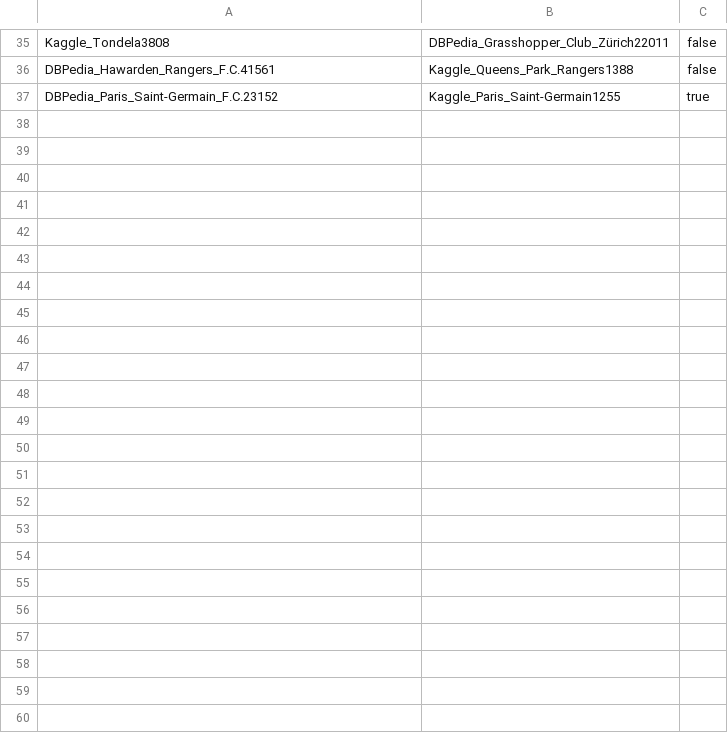
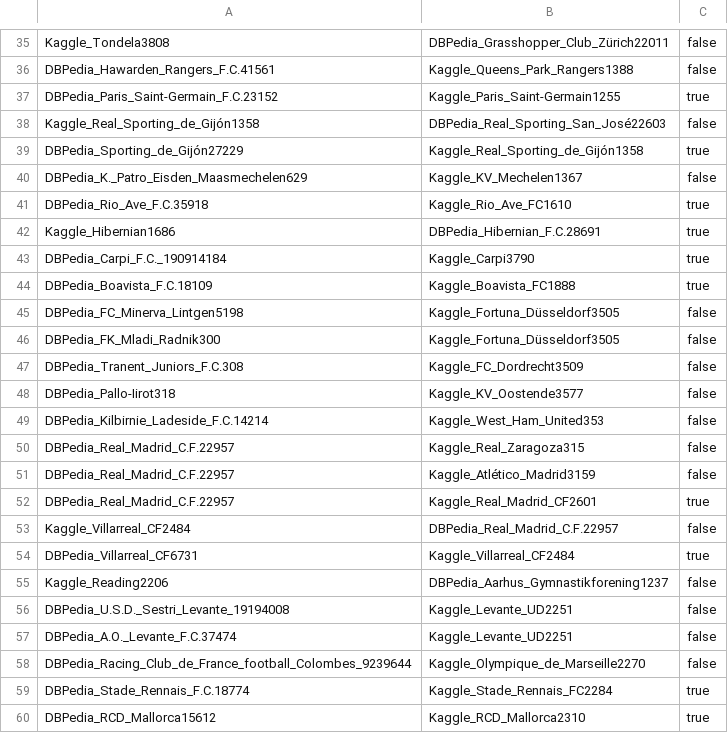
Before and after one commit to WebDataIntegrationProject/SoccerIdentityResolution, a CSV file: data/goldstandard/gs_dbpedia_2_kaggle_clubs.csv, drawn as a sheet; only a part is shown, gaps mark what is left out; the diff names each change by its address in the sheet, - before the commit and + after, or states it on an @@ line.

```diff
--- a/data/goldstandard/gs_dbpedia_2_kaggle_clubs.csv
+++ b/data/goldstandard/gs_dbpedia_2_kaggle_clubs.csv
+row 38: Kaggle_Real_Sporting_de_Gijón1358 | DBPedia_Real_Sporting_San_José22603 | false
+row 39: DBPedia_Sporting_de_Gijón27229 | Kaggle_Real_Sporting_de_Gijón1358 | true
+row 40: DBPedia_K._Patro_Eisden_Maasmechelen629 | Kaggle_KV_Mechelen1367 | false
+row 41: DBPedia_Rio_Ave_F.C.35918 | Kaggle_Rio_Ave_FC1610 | true
+row 42: Kaggle_Hibernian1686 | DBPedia_Hibernian_F.C.28691 | true
+row 43: DBPedia_Carpi_F.C._190914184 | Kaggle_Carpi3790 | true
+row 44: DBPedia_Boavista_F.C.18109 | Kaggle_Boavista_FC1888 | true
+row 45: DBPedia_FC_Minerva_Lintgen5198 | Kaggle_Fortuna_Düsseldorf3505 | false
+row 46: DBPedia_FK_Mladi_Radnik300 | Kaggle_Fortuna_Düsseldorf3505 | false
+row 47: DBPedia_Tranent_Juniors_F.C.308 | Kaggle_FC_Dordrecht3509 | false
+row 48: DBPedia_Pallo-Iirot318 | Kaggle_KV_Oostende3577 | false
+row 49: DBPedia_Kilbirnie_Ladeside_F.C.14214 | Kaggle_West_Ham_United353 | false
+row 50: DBPedia_Real_Madrid_C.F.22957 | Kaggle_Real_Zaragoza315 | false
+row 51: DBPedia_Real_Madrid_C.F.22957 | Kaggle_Atlético_Madrid3159 | false
+row 52: DBPedia_Real_Madrid_C.F.22957 | Kaggle_Real_Madrid_CF2601 | true
+row 53: Kaggle_Villarreal_CF2484 | DBPedia_Real_Madrid_C.F.22957 | false
+row 54: DBPedia_Villarreal_CF6731 | Kaggle_Villarreal_CF2484 | true
+row 55: Kaggle_Reading2206 | DBPedia_Aarhus_Gymnastikforening1237 | false
+row 56: DBPedia_U.S.D._Sestri_Levante_19194008 | Kaggle_Levante_UD2251 | false
+row 57: DBPedia_A.O._Levante_F.C.37474 | Kaggle_Levante_UD2251 | false
+row 58: DBPedia_Racing_Club_de_France_football_Colombes_9239644 | Kaggle_Olympique_de_Marseille2270 | false
+row 59: DBPedia_Stade_Rennais_F.C.18774 | Kaggle_Stade_Rennais_FC2284 | true
+row 60: DBPedia_RCD_Mallorca15612 | Kaggle_RCD_Mallorca2310 | true
```
Also changed, not shown: data/goldstandard/gs_dbpedia_2_kaggle_player.csv.
